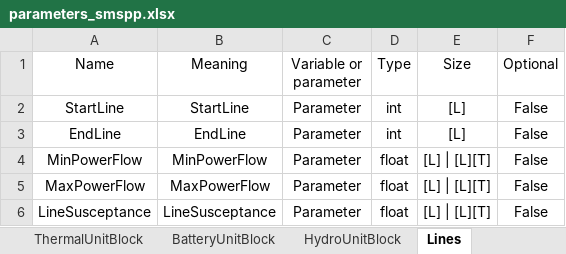
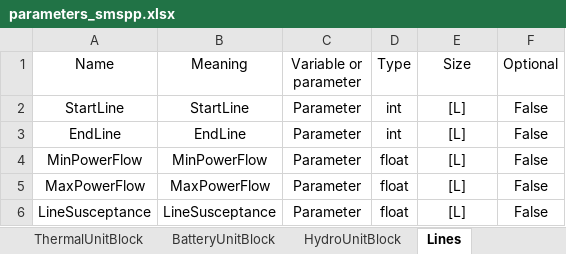
Before and after one commit to SPSUnipi/transformation_pypsa_smspp, an Excel workbook: data/parameters_smspp.xlsx, sheet Lines, drawn as a sheet; values as stored, in another font and other column widths than the file's, no borders; the diff names each change by its address in the sheet, - before the commit and + after, or states it on an @@ line.

Commit message:
Tested with 1N and 2N
What does not work
1- hydro
2- hydro as battery (negative power)
3- error of 0.5% to be analysed (main script, 1 line, 1 wind, 1 diesel, 1 battery)

```diff
--- a/data/parameters_smspp.xlsx (sheet Lines)
+++ b/data/parameters_smspp.xlsx (sheet Lines)
-E4:E6 (Size): [L] | [L][T]
+E4:E6 (Size): [L]
```
Also changed, not shown: sheet ThermalUnitBlock, sheet BatteryUnitBlock, sheet IntermittentUnitBlock, data/components.xlsx, 11 other files.
